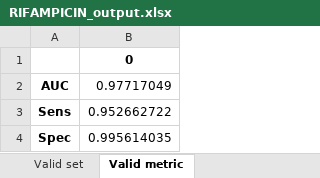
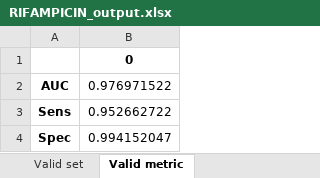
Before and after one commit to zxcwuzheng/stopTB, an Excel workbook: external_validation/RIFAMPICIN_output.xlsx, sheet Valid metric, drawn as a sheet; values as stored, in another font and other column widths than the file's, no borders; the diff names each change by its address in the sheet, - before the commit and + after, or states it on an @@ line.

```diff
--- a/external_validation/RIFAMPICIN_output.xlsx (sheet Valid metric)
+++ b/external_validation/RIFAMPICIN_output.xlsx (sheet Valid metric)
-B2: 0.97717049
+B2: 0.976971522
-B4: 0.995614035
+B4: 0.994152047
```
Also changed, not shown: sheet Valid set, external_validation/ETHAMBUTOL_output.xlsx, external_validation/ISONIAZID_output.xlsx, 1 other file.
